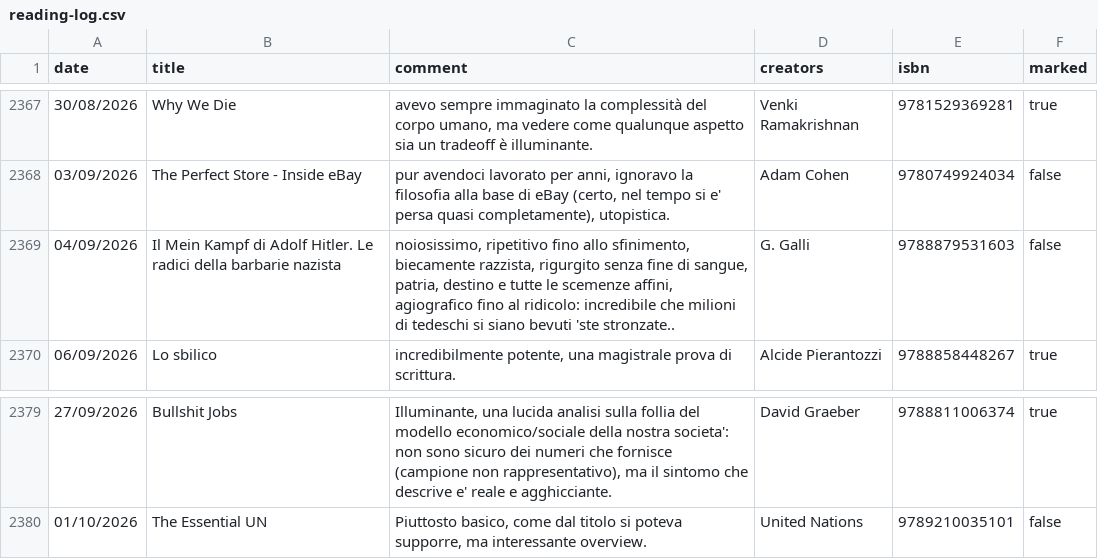
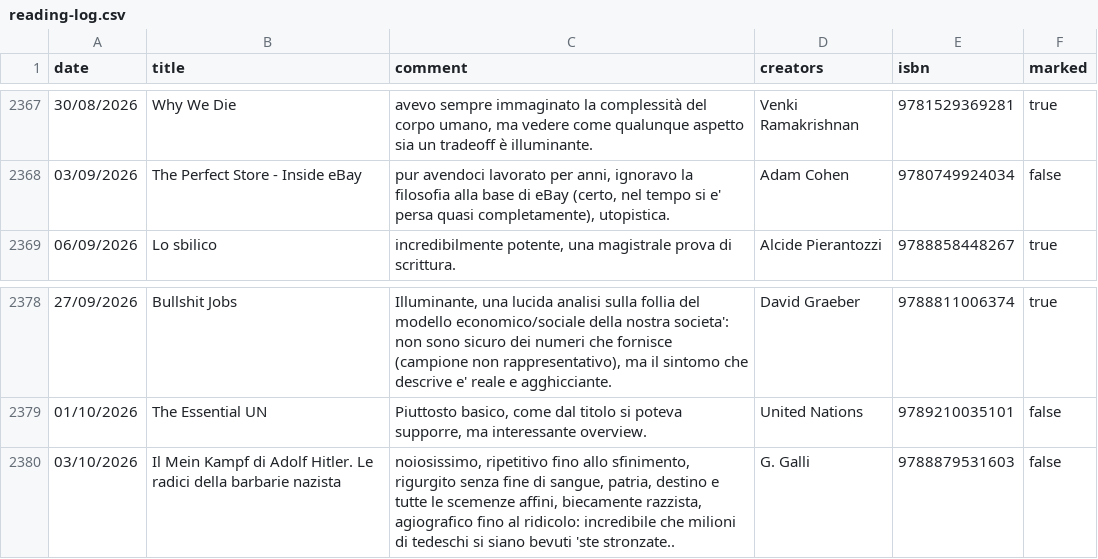
Before and after one commit to andreaiacono/books, a CSV file: data/reading-log.csv, drawn as a sheet; only a part is shown, gaps mark what is left out; removed rows and columns are numbered as before the commit, all else as after; the diff names each change by its address in the sheet, - before the commit and + after, or states it on an @@ line.

Commit message:
fix reading log date

```diff
--- a/data/reading-log.csv
+++ b/data/reading-log.csv
-row 2369: 04/09/2026 | Il Mein Kampf di Adolf Hitler. Le radici della barbarie nazista | noiosissimo, ripetitivo fino allo sfinimento, biecamente razzista, rigurgito senza fine di sangue, patria, destino e tutte le scemenze affini, agiografico fino al ridicolo: incredibile che milioni di tedeschi si siano bevuti 'ste stronzate.. | G. Galli | 9788879531603 | false
+row 2380: 03/10/2026 | Il Mein Kampf di Adolf Hitler. Le radici della barbarie nazista | noiosissimo, ripetitivo fino allo sfinimento, rigurgito senza fine di sangue, patria, destino e tutte le scemenze affini, biecamente razzista, agiografico fino al ridicolo: incredibile che milioni di tedeschi si siano bevuti 'ste stronzate.. | G. Galli | 9788879531603 | false
```
